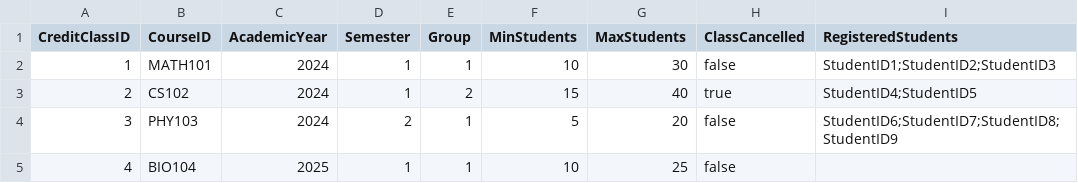
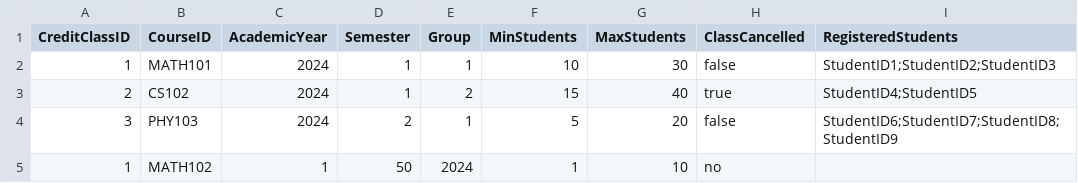
Before and after one commit to nghiemmmm/PROJECT, a CSV file: SFML/data/Courses/creaditclass.csv, drawn as a sheet.

```diff
--- a/SFML/data/Courses/creaditclass.csv
+++ b/SFML/data/Courses/creaditclass.csv
@@ -4,2 +4,2 @@ CreditClassID,CourseID,AcademicYear,Semester,Group,MinStudents,MaxStudents,Class
 3,PHY103,2024,2,1,5,20,false,"StudentID6;StudentID7;StudentID8;StudentID9"
-4,BIO104,2025,1,1,10,25,false,""
+1,MATH102,1,50,2024,1,10,no
```
Also changed, not shown: SFML/data/Courses/course.csv, 26 other files.
